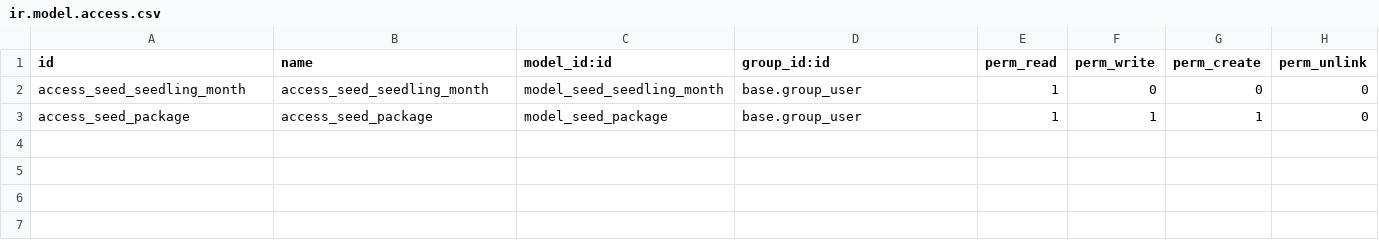
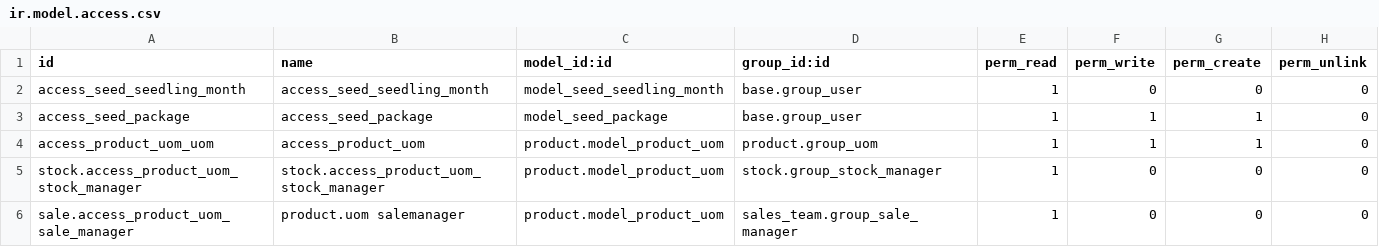
Before and after one commit to coopiteasy/cycle-en-terre, a CSV file: product_seeds/security/ir.model.access.csv, drawn as a sheet; the diff names each change by its address in the sheet, - before the commit and + after, or states it on an @@ line.

Commit message:
[FIX] product_seeds: remove create rights from all groups except group_uom

```diff
--- a/product_seeds/security/ir.model.access.csv
+++ b/product_seeds/security/ir.model.access.csv
+row 4: access_product_uom_uom | access_product_uom | product.model_product_uom | product.group_uom | 1 | 1 | 1 | 0
+row 5: stock.access_product_uom_stock_manager | stock.access_product_uom_stock_manager | product.model_product_uom | stock.group_stock_manager | 1 | 0 | 0 | 0
+row 6: sale.access_product_uom_sale_manager | product.uom salemanager | product.model_product_uom | sales_team.group_sale_manager | 1 | 0 | 0 | 0
```
Also changed, not shown: 1 other file.
